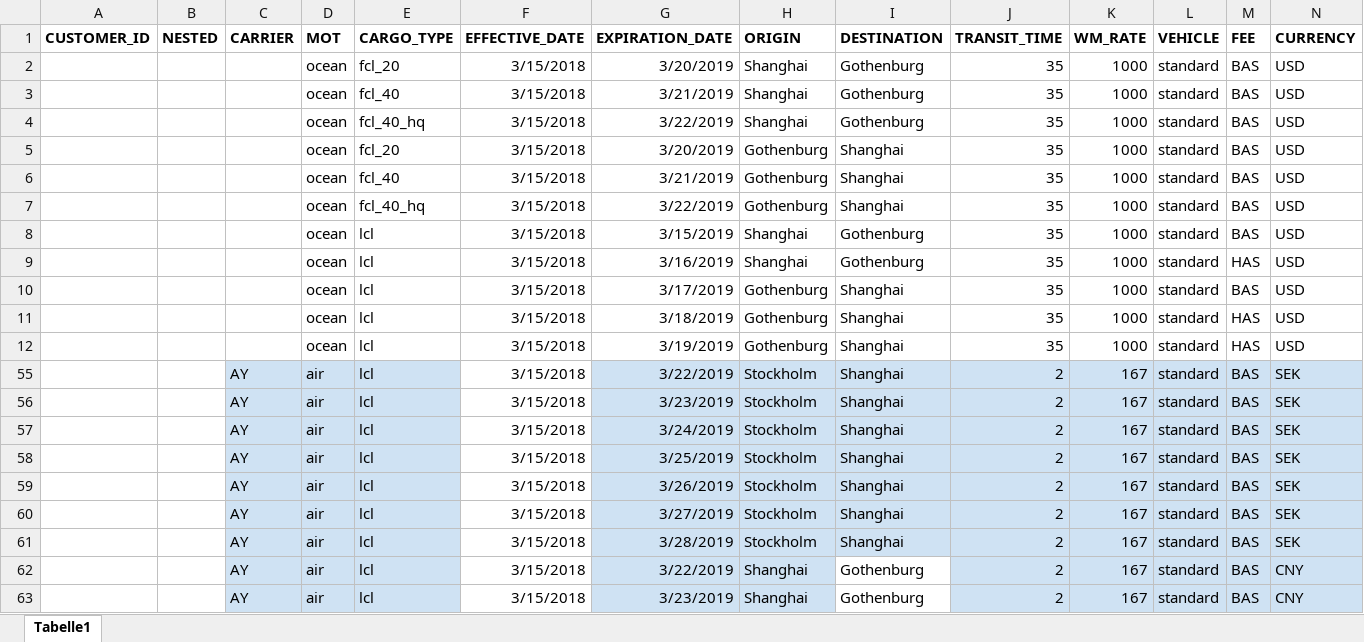
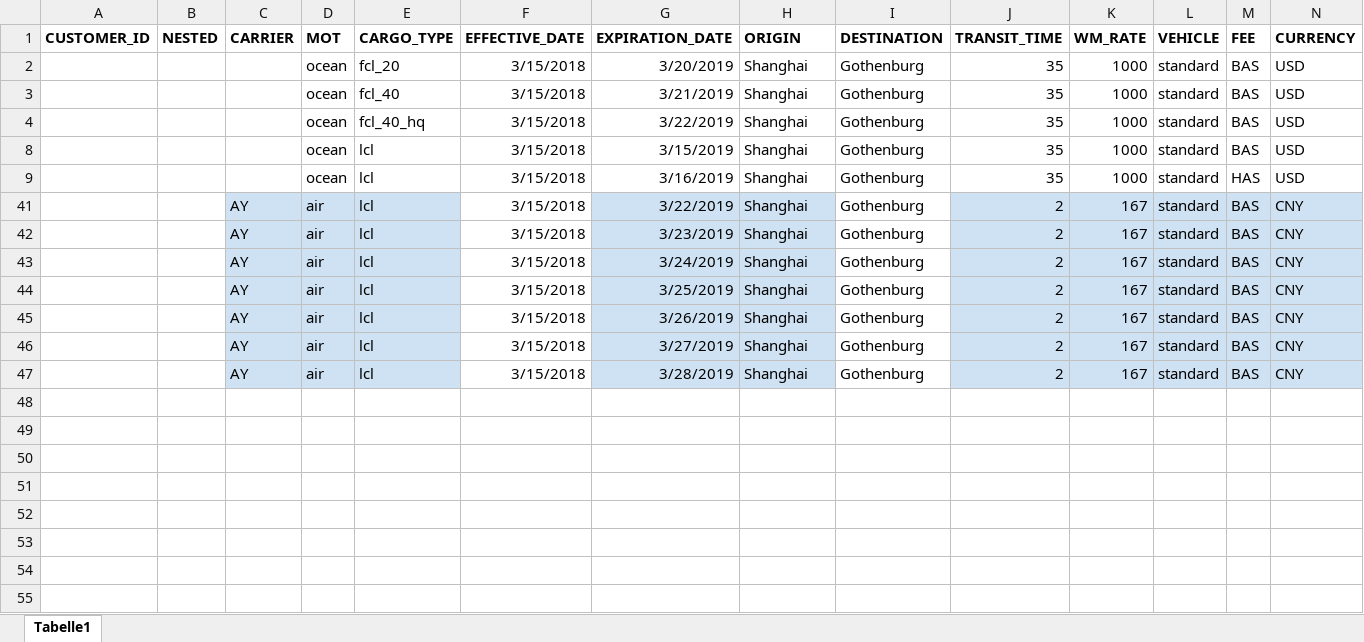
Before and after one commit to romikoops/polaris_clone, an Excel workbook: db/dummydata/greencarrier/greencarrier__freight_rates.xlsx, sheet Tabelle1, drawn as a sheet; only a part is shown; the shorter side is filled out with more unchanged rows; values as stored, in another font and other column widths than the file's, no borders; charts and pictures not drawn; rows hold the shown columns only; the diff covers the shown part only; the diff names each change by its address in the sheet, - before the commit and + after, or states it on an @@ line.

```diff
--- a/db/dummydata/greencarrier/greencarrier__freight_rates.xlsx (sheet Tabelle1)
+++ b/db/dummydata/greencarrier/greencarrier__freight_rates.xlsx (sheet Tabelle1)
@@ row 5 hidden:  |  |  | ocean | fcl_20 | 3/15/2018 | 3/20/2019 | Gothenburg | Shanghai | 35 | 1000 | standard | BAS | USD @@
@@ row 6 hidden:  |  |  | ocean | fcl_40 | 3/15/2018 | 3/21/2019 | Gothenburg | Shanghai | 35 | 1000 | standard | BAS | USD @@
@@ row 7 hidden:  |  |  | ocean | fcl_40_hq | 3/15/2018 | 3/22/2019 | Gothenburg | Shanghai | 35 | 1000 | standard | BAS | USD @@
@@ row 10 hidden:  |  |  | ocean | lcl | 3/15/2018 | 3/17/2019 | Gothenburg | Shanghai | 35 | 1000 | standard | BAS | USD @@
@@ row 11 hidden:  |  |  | ocean | lcl | 3/15/2018 | 3/18/2019 | Gothenburg | Shanghai | 35 | 1000 | standard | HAS | USD @@
@@ row 12 hidden:  |  |  | ocean | lcl | 3/15/2018 | 3/19/2019 | Gothenburg | Shanghai | 35 | 1000 | standard | HAS | USD @@
@@ row 55 hidden:  |  | AY | air | lcl | 3/15/2018 | 3/22/2019 | Stockholm | Shanghai | 2 | 167 | standard | BAS | SEK @@
@@ row 56 hidden:  |  | AY | air | lcl | 3/15/2018 | 3/23/2019 | Stockholm | Shanghai | 2 | 167 | standard | BAS | SEK @@
@@ row 57 hidden:  |  | AY | air | lcl | 3/15/2018 | 3/24/2019 | Stockholm | Shanghai | 2 | 167 | standard | BAS | SEK @@
@@ row 58 hidden:  |  | AY | air | lcl | 3/15/2018 | 3/25/2019 | Stockholm | Shanghai | 2 | 167 | standard | BAS | SEK @@
@@ row 59 hidden:  |  | AY | air | lcl | 3/15/2018 | 3/26/2019 | Stockholm | Shanghai | 2 | 167 | standard | BAS | SEK @@
@@ row 60 hidden:  |  | AY | air | lcl | 3/15/2018 | 3/27/2019 | Stockholm | Shanghai | 2 | 167 | standard | BAS | SEK @@
@@ row 61 hidden:  |  | AY | air | lcl | 3/15/2018 | 3/28/2019 | Stockholm | Shanghai | 2 | 167 | standard | BAS | SEK @@
```
Also changed, not shown: 7 removed rows and 98 hidden or unhidden rows elsewhere in this sheet, 3 other files.
